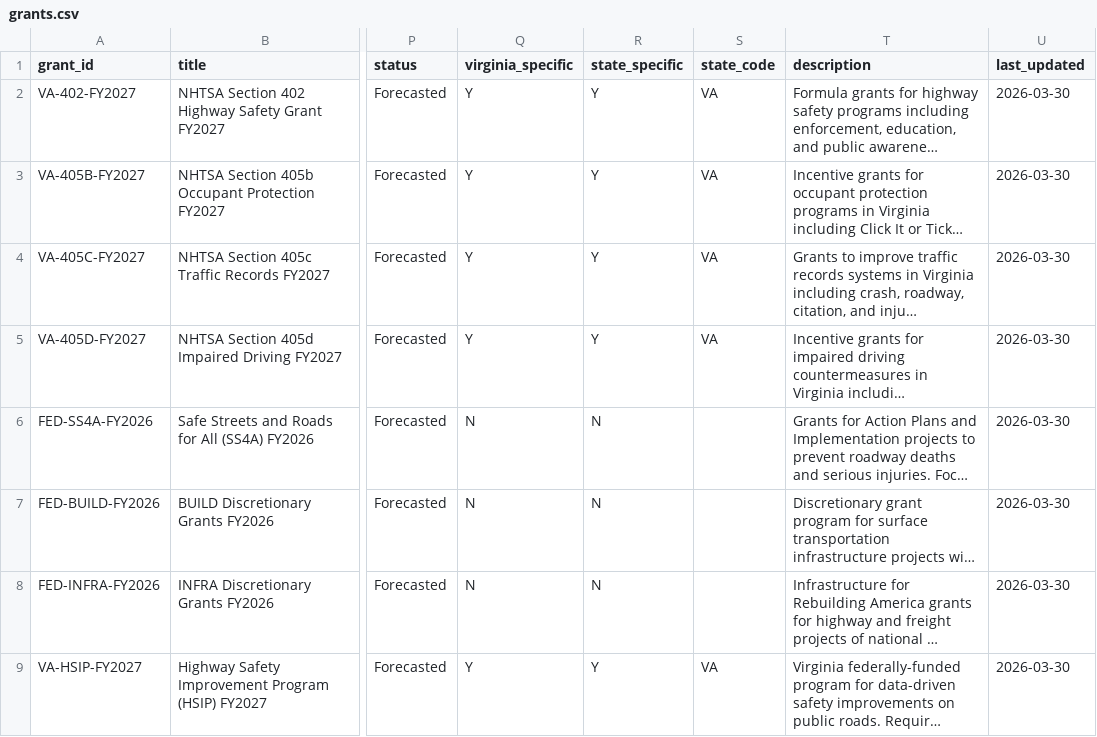
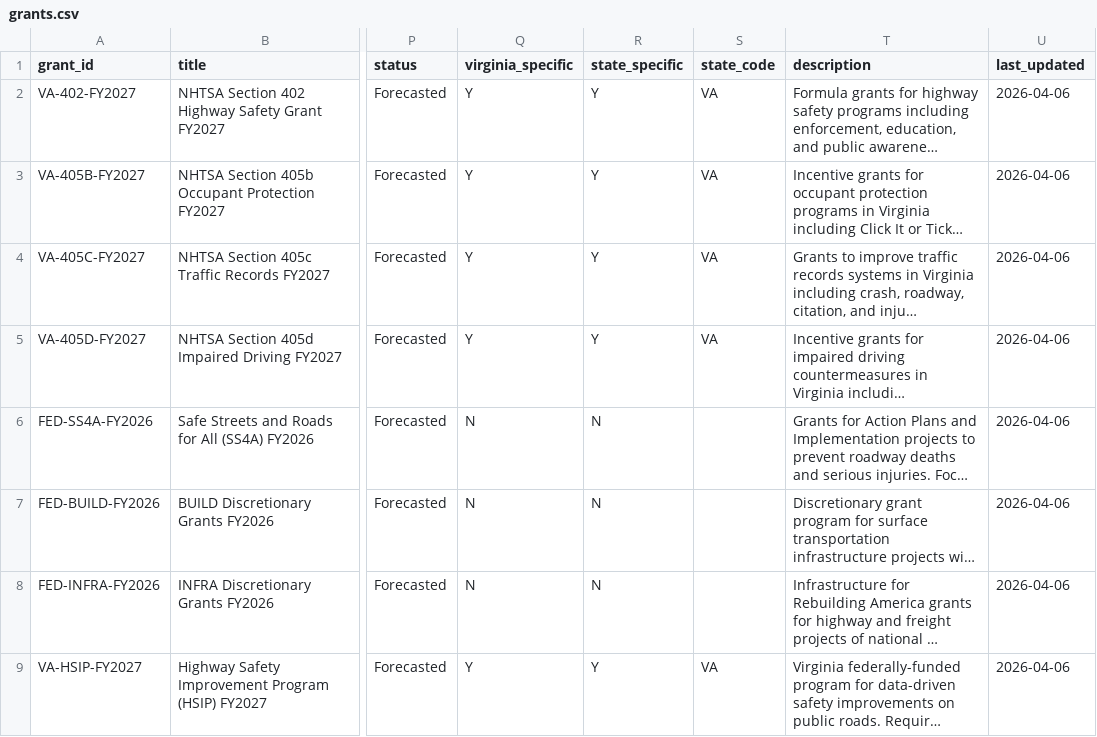
Before and after one commit to ecomhub200/Crash_Lens_workflow, a CSV file: data/grants.csv, drawn as a sheet; only a part is shown, gaps mark what is left out; long unchanged cells end in …; the diff names each change by its address in the sheet, - before the commit and + after, or states it on an @@ line.

```diff
--- a/data/grants.csv
+++ b/data/grants.csv
-U2:U9 (last_updated): 2026-03-30
+U2:U9 (last_updated): 2026-04-06
```
